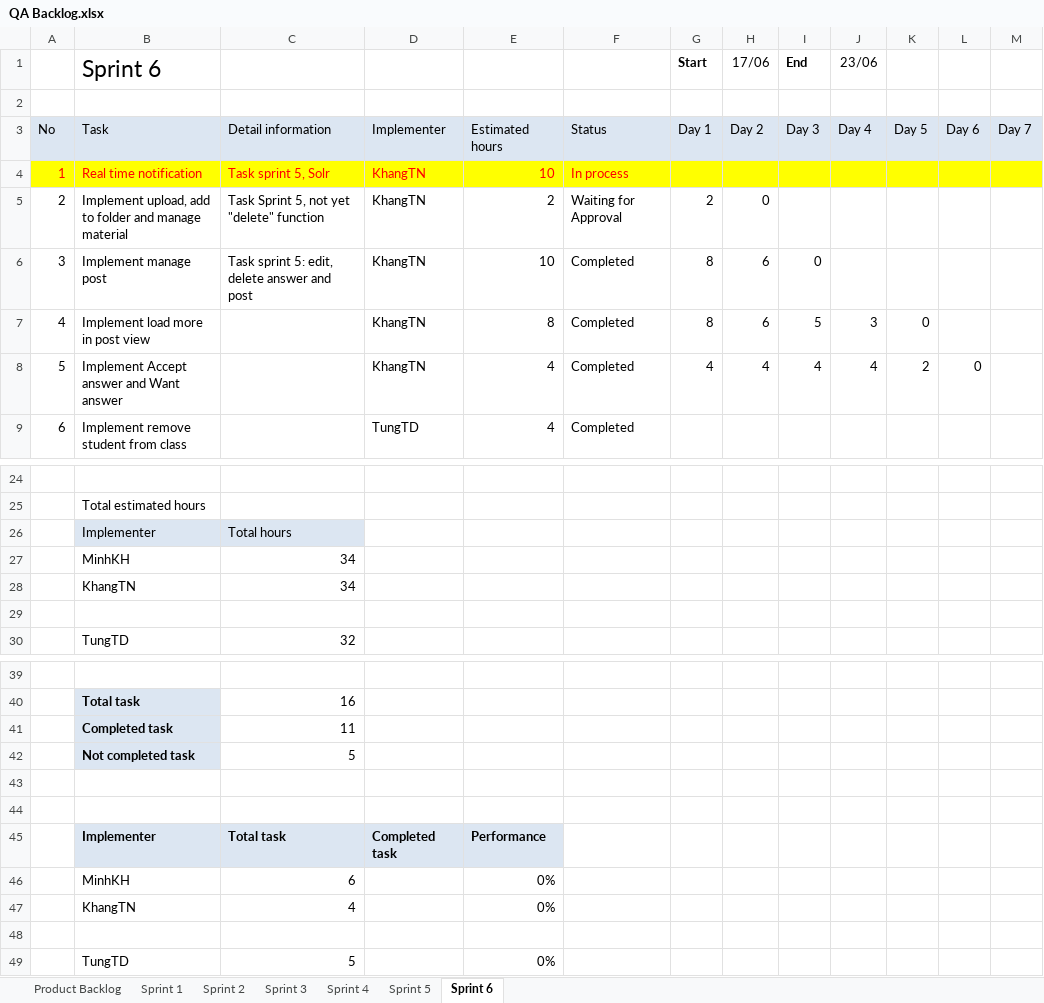
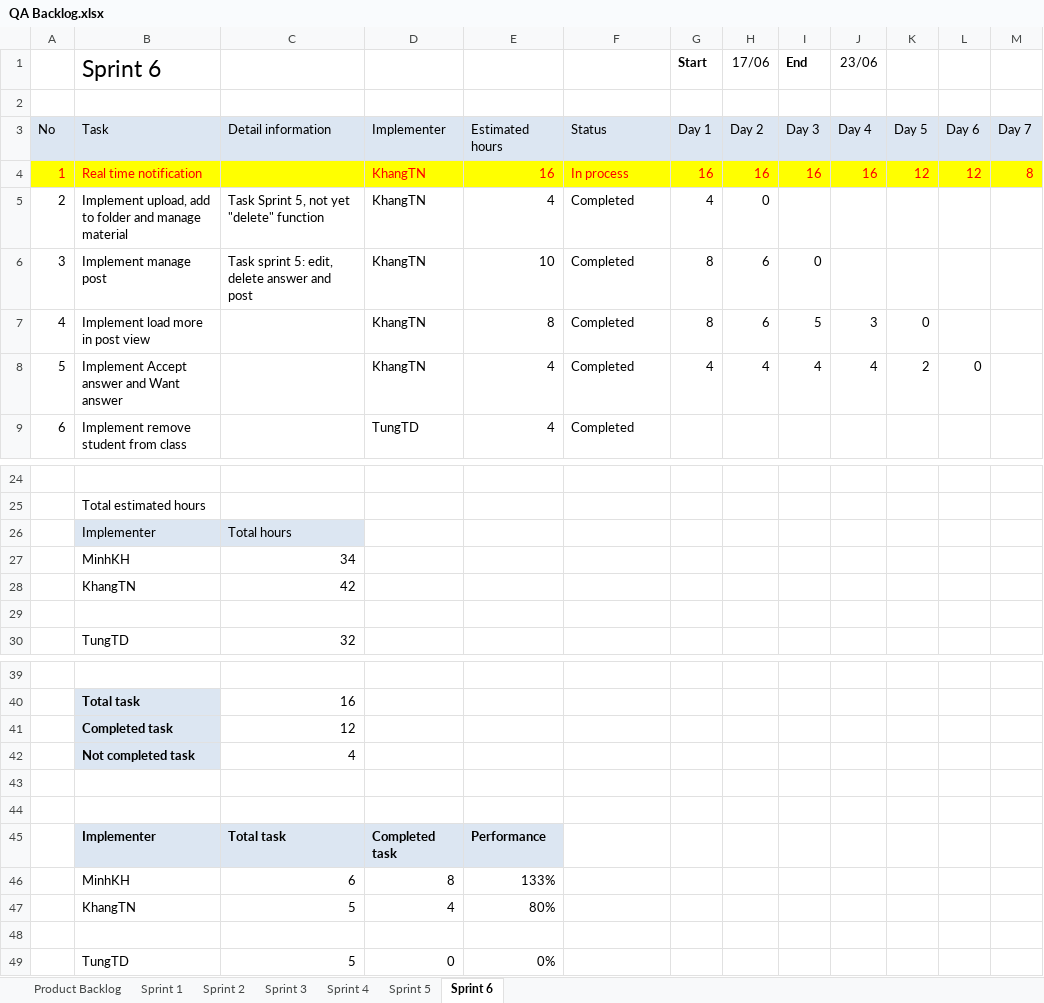
Before and after one commit to CapstoneTeam11/Document, an Excel workbook: QA Backlog.xlsx, sheet Sprint 6, drawn as a sheet; only a part is shown, gaps mark what is left out; values as stored, in another font and other column widths than the file's, no borders; charts and pictures not drawn; removed rows and columns are numbered as before the commit, all else as after; the diff names each change by its address in the sheet, - before the commit and + after, or states it on an @@ line.

Commit message:
update status

```diff
--- a/QA Backlog.xlsx (sheet Sprint 6)
+++ b/QA Backlog.xlsx (sheet Sprint 6)
-C4: Task sprint 5, Solr
+C4: (empty)
-E4: 10
+E4: 16
-G4 (Start): (empty)
+G4 (Start): 16
-H4 (17/06): (empty)
+H4 (17/06): 16
-I4 (End): (empty)
+I4 (End): 16
-J4 (23/06): (empty)
+J4 (23/06): 16
-K4: (empty)
+K4: 12
-L4: (empty)
+L4: 12
-M4: (empty)
+M4: 8
-E5: 2
+E5: 4
-F5: Waiting for Approval
+F5: Completed
-G5 (Start): 2
+G5 (Start): 4
-C28: 34
+C28: 42
-C41: 11
+C41: 12
-C42: 5
+C42: 4
-D46: (empty)
+D46: 8
-E46: 0%
+E46: 133%
-row 47:  | KhangTN | 4 |  | 0%
+row 47:  | KhangTN | 5 | 4 | 80%
-D49: (empty)
+D49: 0
```
Also changed, not shown: charts or pictures.
